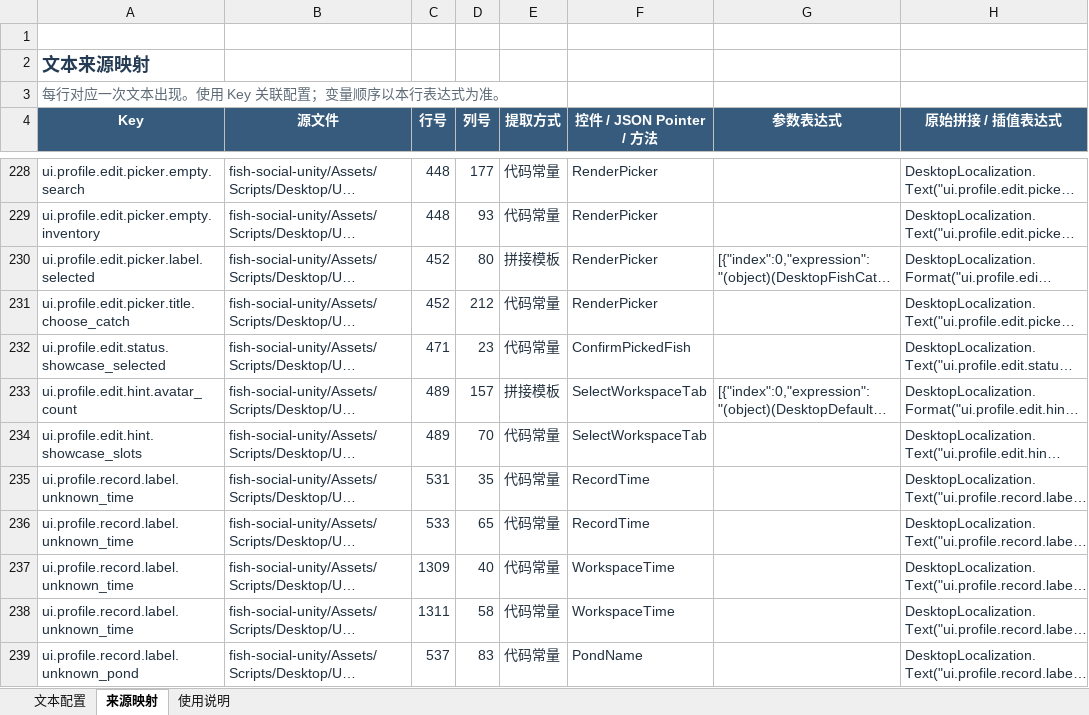
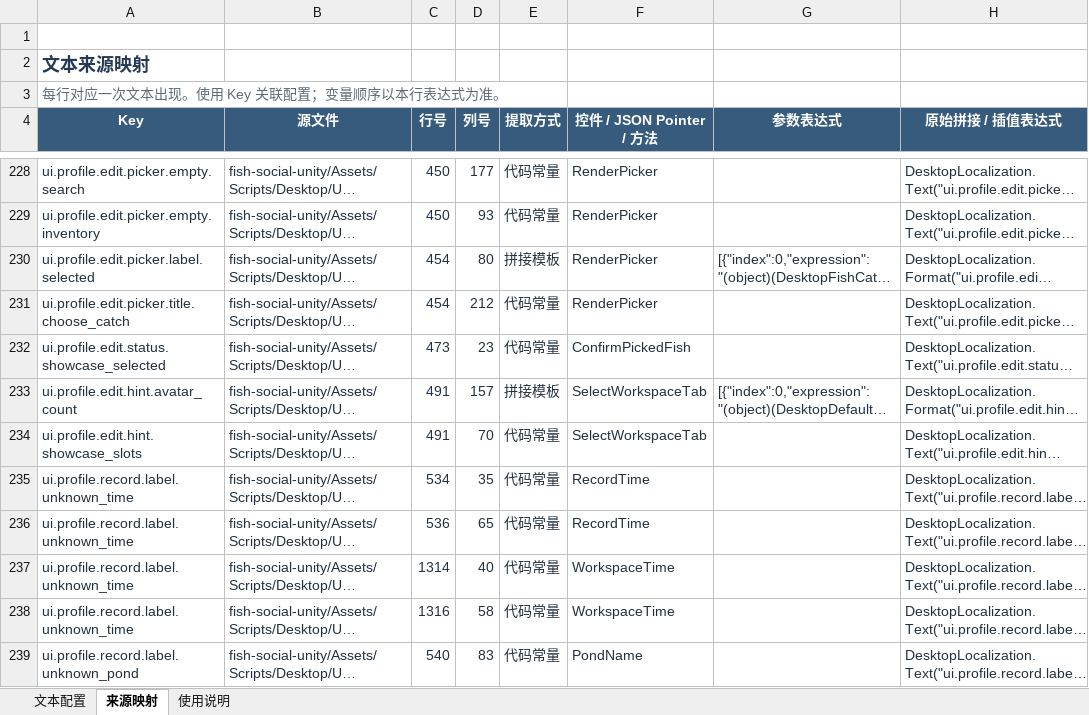
Before and after one commit to davilje/fish-social, an Excel workbook: unity-overlay文本表.xlsx, sheet 来源映射, drawn as a sheet; only a part is shown, gaps mark what is left out; long unchanged cells end in …; values as stored, in another font and other column widths than the file's, no borders; table styles not drawn; the diff covers the shown part only; the diff names each change by its address in the sheet, - before the commit and + after, or states it on an @@ line.

```diff
--- a/unity-overlay文本表.xlsx (sheet 来源映射)
+++ b/unity-overlay文本表.xlsx (sheet 来源映射)
-C228:C229 (行号): 448
+C228:C229 (行号): 450
-C230:C231 (行号): 452
+C230:C231 (行号): 454
-C232 (行号): 471
+C232 (行号): 473
-C233:C234 (行号): 489
+C233:C234 (行号): 491
-C235 (行号): 531
+C235 (行号): 534
-C236 (行号): 533
+C236 (行号): 536
-C237 (行号): 1309
+C237 (行号): 1314
-C238 (行号): 1311
+C238 (行号): 1316
-C239 (行号): 537
+C239 (行号): 540
```
Also changed, not shown: 1 removed row, 2 moved rows and 454 edited cells elsewhere in this sheet, sheet 文本配置, sheet 使用说明, 34 other files.
